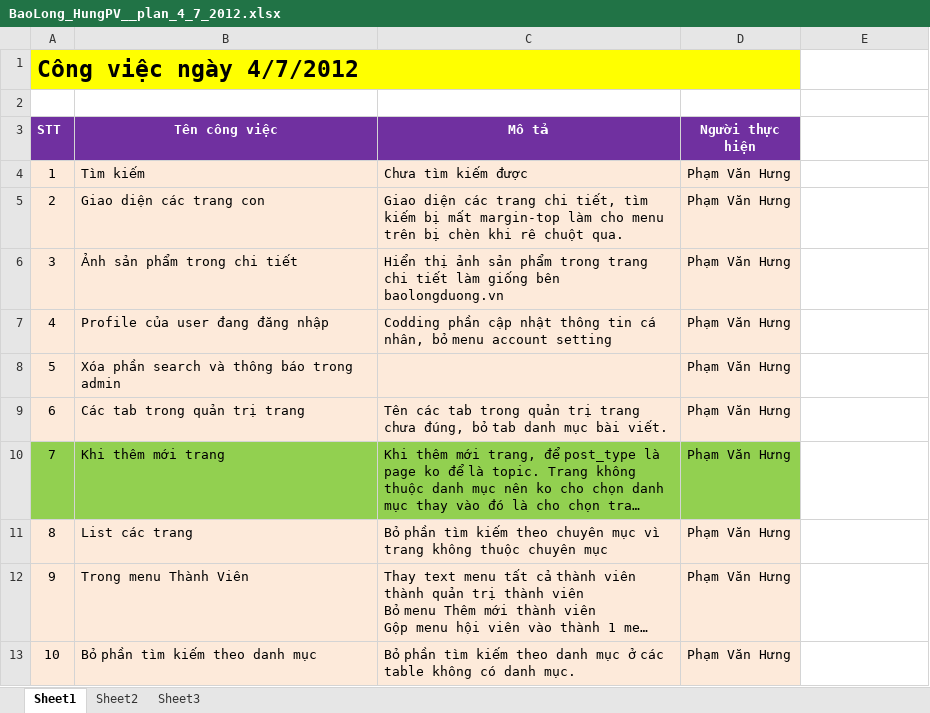
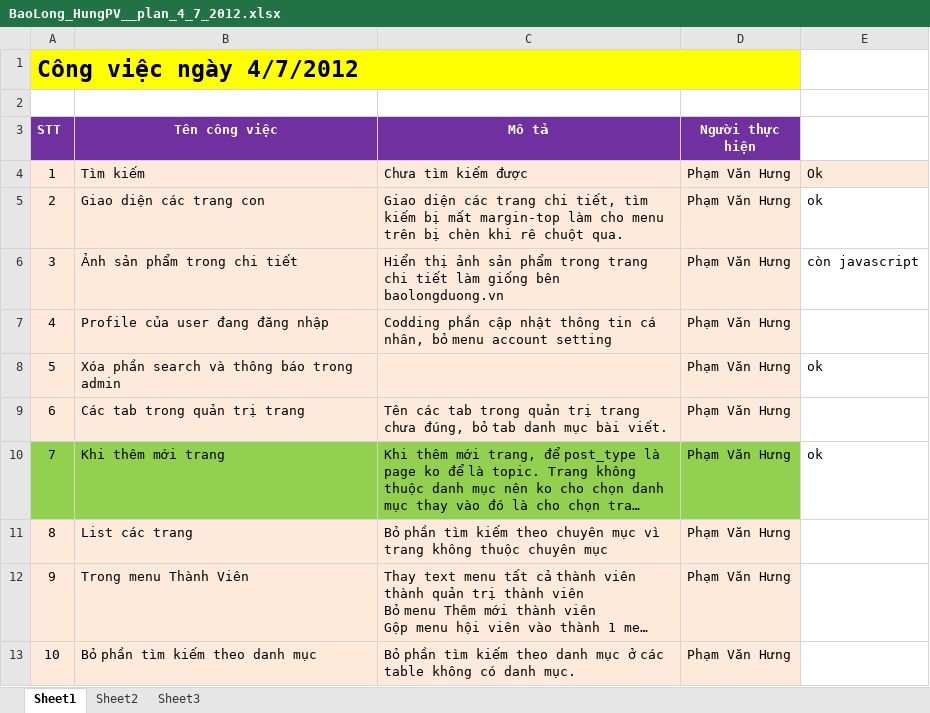
Before and after one commit to tuanmasterit/ci-bao-long-duong-kinh-bac, an Excel workbook: Documents/Plan/BaoLong_HungPV__plan_4_7_2012.xlsx, sheet Sheet1, drawn as a sheet; long unchanged cells end in …; values as stored, in another font and other column widths than the file's, no borders; the diff names each change by its address in the sheet, - before the commit and + after, or states it on an @@ line.

```diff
--- a/Documents/Plan/BaoLong_HungPV__plan_4_7_2012.xlsx (sheet Sheet1)
+++ b/Documents/Plan/BaoLong_HungPV__plan_4_7_2012.xlsx (sheet Sheet1)
-E4: (empty)
+E4: Ok
-E4 fill: none
+E4 fill: #FDEADA
-E5: (empty)
+E5: ok
-E6: (empty)
+E6: còn javascript
-E8: (empty)
+E8: ok
-E10: (empty)
+E10: ok
```
